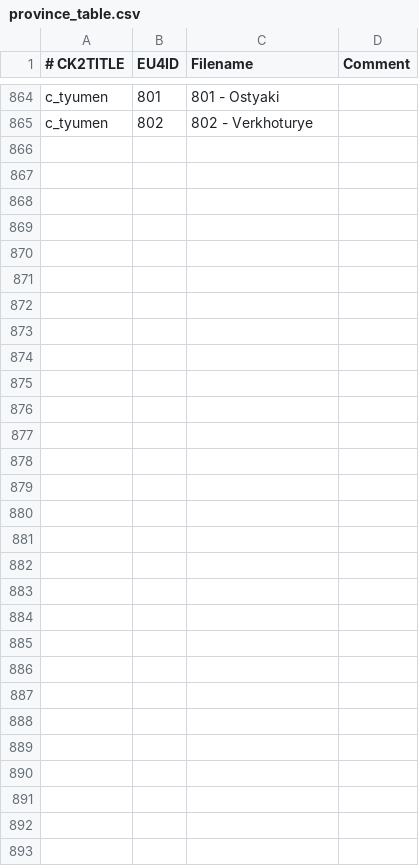
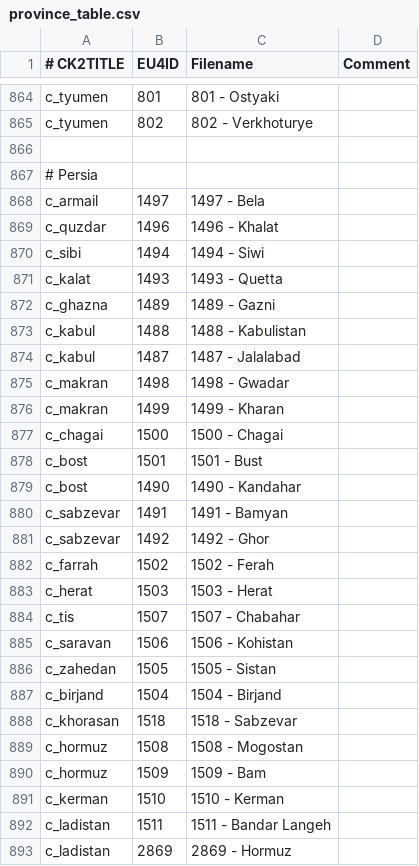
Before and after one commit to zeress/CK2--to-VeF, a CSV file: CK2Plus_VeF/eu4_converter/province_table.csv, drawn as a sheet; only a part is shown, gaps mark what is left out; the diff covers the shown part only.

Commit message:
Persia added

```diff
--- a/CK2Plus_VeF/eu4_converter/province_table.csv
+++ b/CK2Plus_VeF/eu4_converter/province_table.csv
@@ -867,27 +867,27 @@ c_tyumen;802;802 - Verkhoturye;
-;;;
-;;;
-;;;
-;;;
-;;;
-;;;
-;;;
-;;;
-;;;
-;;;
-;;;
-;;;
-;;;
-;;;
-;;;
-;;;
-;;;
-;;;
-;;;
-;;;
-;;;
-;;;
-;;;
-;;;
-;;;
-;;;
-;;;
+# Persia
+c_armail;1497;1497 - Bela;
+c_quzdar;1496;1496 - Khalat;
+c_sibi;1494;1494 - Siwi;
+c_kalat;1493;1493 - Quetta;
+c_ghazna;1489;1489 - Gazni;
+c_kabul;1488;1488 - Kabulistan;
+c_kabul;1487;1487 - Jalalabad;
+c_makran;1498;1498 - Gwadar;
+c_makran;1499;1499 - Kharan;
+c_chagai;1500;1500 - Chagai;
+c_bost;1501;1501 - Bust;
+c_bost;1490;1490 - Kandahar;
+c_sabzevar;1491;1491 - Bamyan;
+c_sabzevar;1492;1492 - Ghor;
+c_farrah;1502;1502 - Ferah;
+c_herat;1503;1503 - Herat;
+c_tis;1507;1507 - Chabahar;
+c_saravan;1506;1506 - Kohistan;
+c_zahedan;1505;1505 - Sistan;
+c_birjand;1504;1504 - Birjand;
+c_khorasan;1518;1518 - Sabzevar;
+c_hormuz;1508;1508 - Mogostan;
+c_hormuz;1509;1509 - Bam;
+c_kerman;1510;1510 - Kerman;
+c_ladistan;1511;1511 - Bandar Langeh;
+c_ladistan;2869;2869 - Hormuz;
```
Also changed, not shown: 55 removed rows and 39 edited cells elsewhere in this file.
